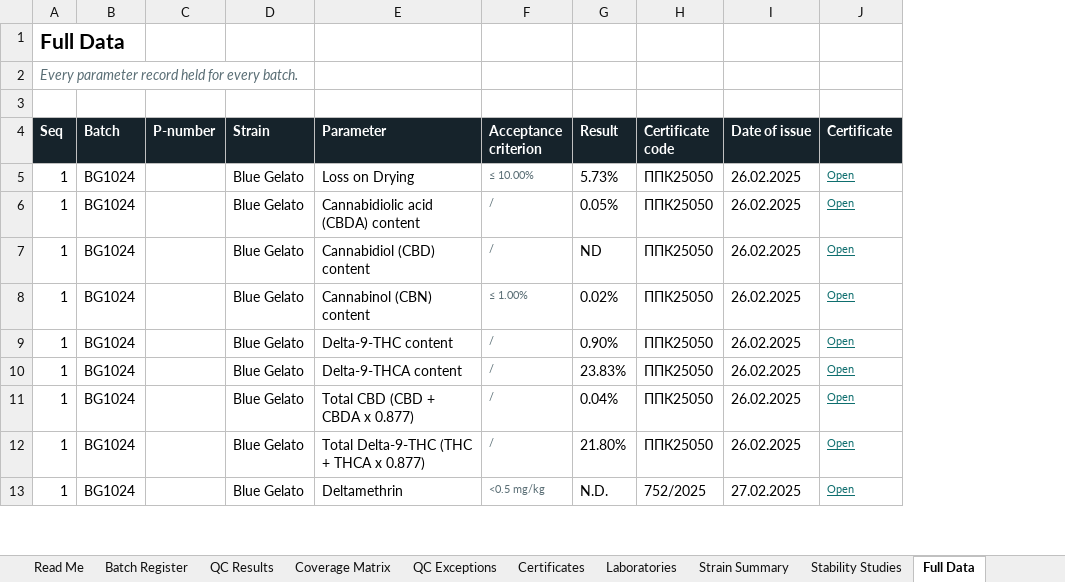
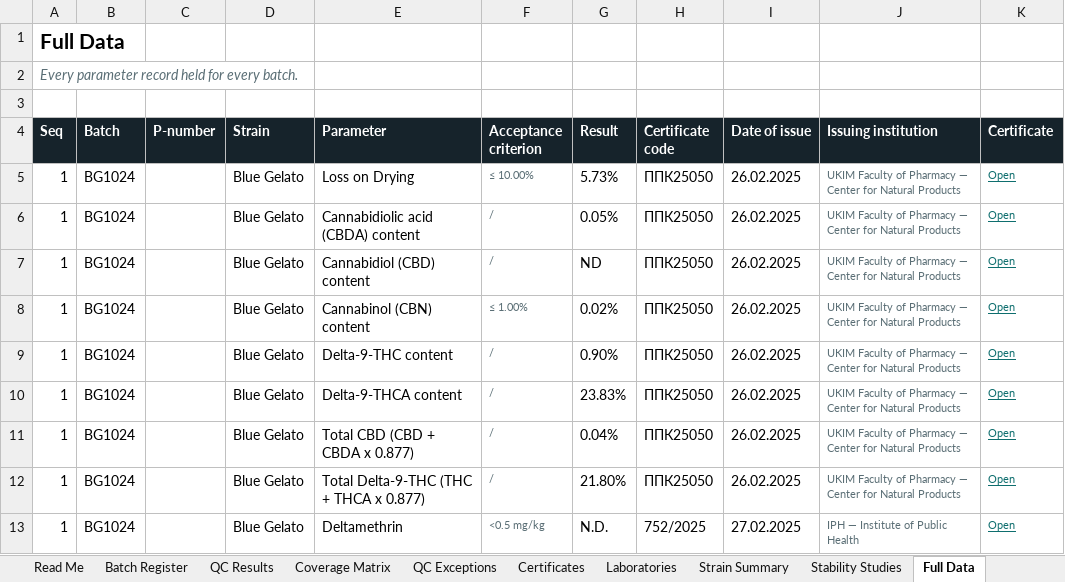
Before and after one commit to 3p4e/letta-stack, an Excel workbook: ingestion/coa_track/letta-imb-coas/exports/PP_eCoA_Master_Database.xlsx, sheet Full Data, drawn as a sheet; only a part is shown; values as stored, in another font and other column widths than the file's, no borders; the diff names each change by its address in the sheet, - before the commit and + after, or states it on an @@ line.

```diff
--- a/ingestion/coa_track/letta-imb-coas/exports/PP_eCoA_Master_Database.xlsx (sheet Full Data)
+++ b/ingestion/coa_track/letta-imb-coas/exports/PP_eCoA_Master_Database.xlsx (sheet Full Data)
+column J (Issuing institution), rows 5-13: UKIM Faculty of Pharmacy — Center for Natural Products | UKIM Faculty of Pharmacy — Center for Natural Products | UKIM Faculty of Pharmacy — Center for Natural Products | UKIM Faculty of Pharmacy — Center for Natural Products | UKIM Faculty of Pharmacy — Center for Natural Products | UKIM Faculty of Pharmacy — Center for Natural Products | UKIM Faculty of Pharmacy — Center for Natural Products | UKIM Faculty of Pharmacy — Center for Natural Products | IPH — Institute of Public Health
```
Also changed, not shown: sheet QC Results, sheet Stability Studies, 1 other file.
